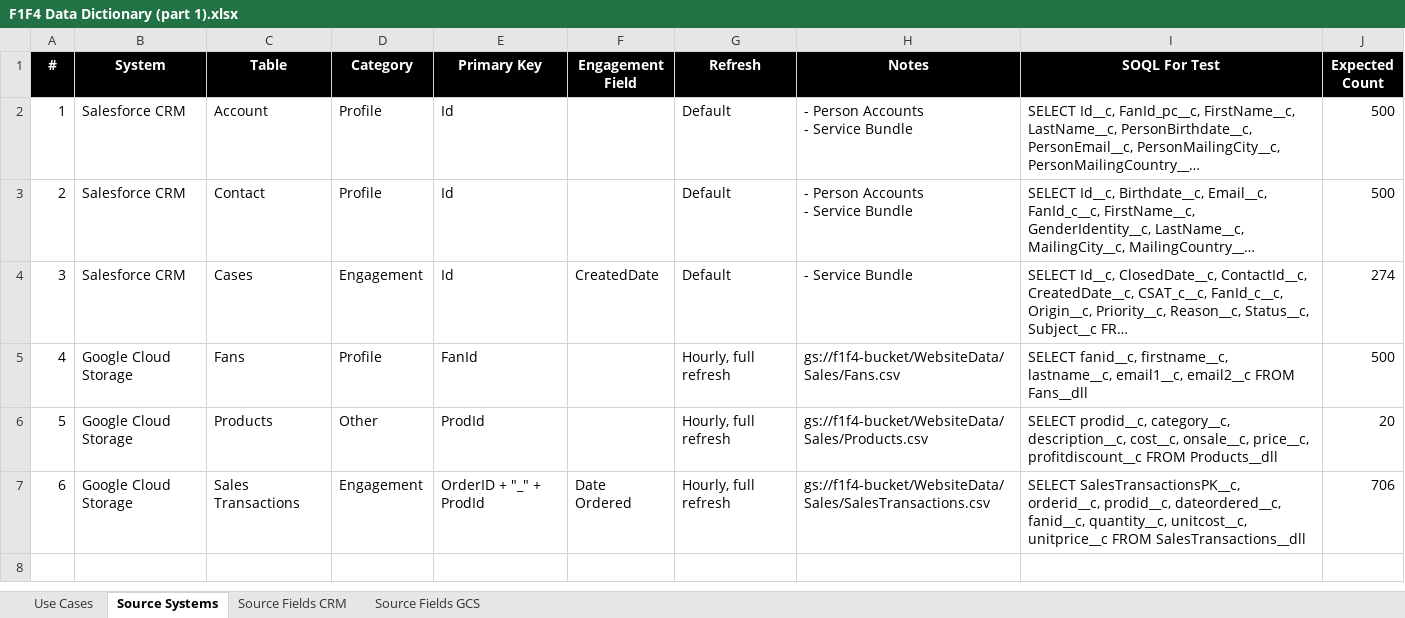
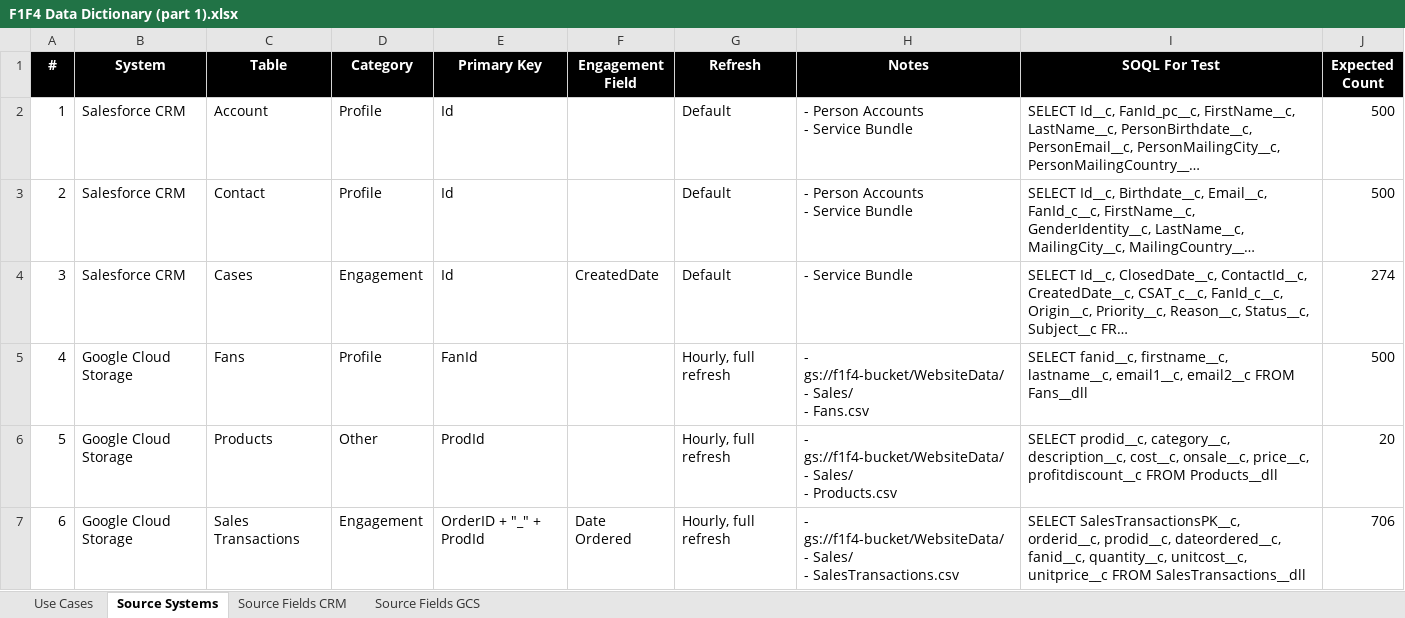
Before and after one commit to eltoroit/F1F4-CRM-Org, an Excel workbook: @ELTOROIT/Sample Data/FIFA Data/F1F4 Data Dictionary (part 1).xlsx, sheet Source Systems, drawn as a sheet; long unchanged cells end in …; values as stored, in another font and other column widths than the file's, no borders; charts and pictures not drawn; ↵ is a line break in a cell; the diff names each change by its address in the sheet, - before the commit and + after, or states it on an @@ line.

```diff
--- a/@ELTOROIT/Sample Data/FIFA Data/F1F4 Data Dictionary (part 1).xlsx (sheet Source Systems)
+++ b/@ELTOROIT/Sample Data/FIFA Data/F1F4 Data Dictionary (part 1).xlsx (sheet Source Systems)
-H5 (Notes): gs://f1f4-bucket/WebsiteData/ Sales/Fans.csv
+H5 (Notes): - gs://f1f4-bucket/WebsiteData/ ↵ - Sales/ ↵ - Fans.csv
-H6 (Notes): gs://f1f4-bucket/WebsiteData/ Sales/Products.csv
+H6 (Notes): - gs://f1f4-bucket/WebsiteData/ ↵ - Sales/ ↵ - Products.csv
-H7 (Notes): gs://f1f4-bucket/WebsiteData/ Sales/SalesTransactions.csv
+H7 (Notes): - gs://f1f4-bucket/WebsiteData/ ↵ - Sales/ ↵ - SalesTransactions.csv
```
Also changed, not shown: sheet Source Fields CRM, sheet Source Fields GCS, @ELTOROIT/Sample Data/FIFA Data/F1F4 Data Dictionary With Harmonization.xlsx, @ELTOROIT/Sample Data/FIFA Data/FIFA Data (Cleaned).xlsx, 14 other files.
